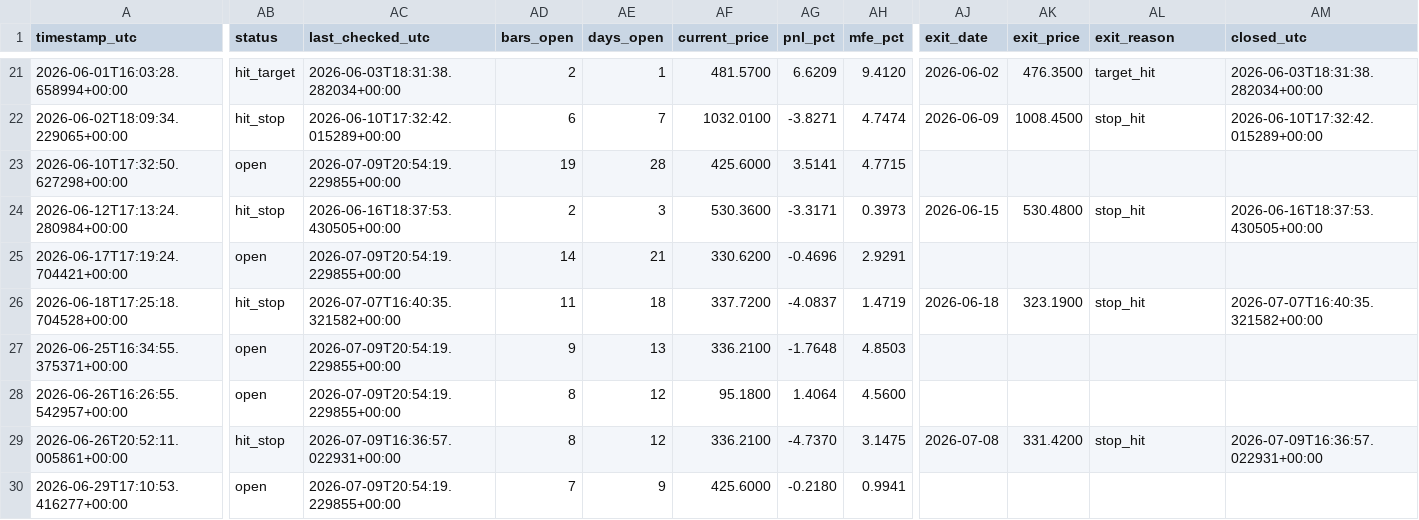
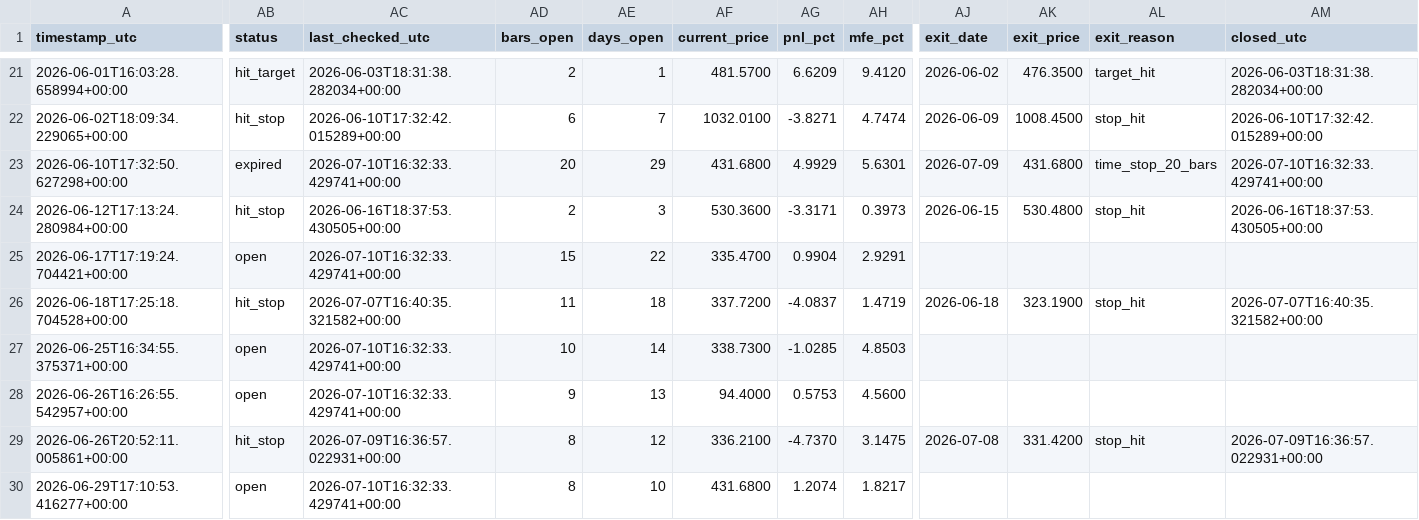
Before and after one commit to ronaldfj/nyse_price_alerts, a CSV file: alerts_history.csv, drawn as a sheet; only a part is shown, gaps mark what is left out; the diff covers the shown part only; the diff names each change by its address in the sheet, - before the commit and + after, or states it on an @@ line.

```diff
--- a/alerts_history.csv
+++ b/alerts_history.csv
-AB23 (status): open
+AB23 (status): expired
-AC23 (last_checked_utc): 2026-07-09T20:54:19.229855+00:00
+AC23 (last_checked_utc): 2026-07-10T16:32:33.429741+00:00
-AD23 (bars_open): 19
+AD23 (bars_open): 20
-AE23 (days_open): 28
+AE23 (days_open): 29
-AF23 (current_price): 425.6000
+AF23 (current_price): 431.6800
-AG23 (pnl_pct): 3.5141
+AG23 (pnl_pct): 4.9929
-AH23 (mfe_pct): 4.7715
+AH23 (mfe_pct): 5.6301
-AJ23 (exit_date): (empty)
+AJ23 (exit_date): 2026-07-09
-AK23 (exit_price): (empty)
+AK23 (exit_price): 431.6800
-AL23 (exit_reason): (empty)
+AL23 (exit_reason): time_stop_20_bars
-AM23 (closed_utc): (empty)
+AM23 (closed_utc): 2026-07-10T16:32:33.429741+00:00
-AC25 (last_checked_utc): 2026-07-09T20:54:19.229855+00:00
+AC25 (last_checked_utc): 2026-07-10T16:32:33.429741+00:00
-AD25 (bars_open): 14
+AD25 (bars_open): 15
-AE25 (days_open): 21
+AE25 (days_open): 22
-AF25 (current_price): 330.6200
+AF25 (current_price): 335.4700
-AG25 (pnl_pct): -0.4696
+AG25 (pnl_pct): 0.9904
-AC27:AC28 (last_checked_utc): 2026-07-09T20:54:19.229855+00:00
+AC27:AC28 (last_checked_utc): 2026-07-10T16:32:33.429741+00:00
-AD27 (bars_open): 9
+AD27 (bars_open): 10
-AE27 (days_open): 13
+AE27 (days_open): 14
-AF27 (current_price): 336.2100
+AF27 (current_price): 338.7300
-AG27 (pnl_pct): -1.7648
+AG27 (pnl_pct): -1.0285
-AD28 (bars_open): 8
+AD28 (bars_open): 9
-AE28 (days_open): 12
+AE28 (days_open): 13
-AF28 (current_price): 95.1800
+AF28 (current_price): 94.4000
-AG28 (pnl_pct): 1.4064
+AG28 (pnl_pct): 0.5753
-AC30 (last_checked_utc): 2026-07-09T20:54:19.229855+00:00
+AC30 (last_checked_utc): 2026-07-10T16:32:33.429741+00:00
-AD30 (bars_open): 7
+AD30 (bars_open): 8
-AE30 (days_open): 9
+AE30 (days_open): 10
-AF30 (current_price): 425.6000
+AF30 (current_price): 431.6800
-AG30 (pnl_pct): -0.2180
+AG30 (pnl_pct): 1.2074
-AH30 (mfe_pct): 0.9941
+AH30 (mfe_pct): 1.8217
```
Also changed, not shown: 66 edited cells elsewhere in this file.
